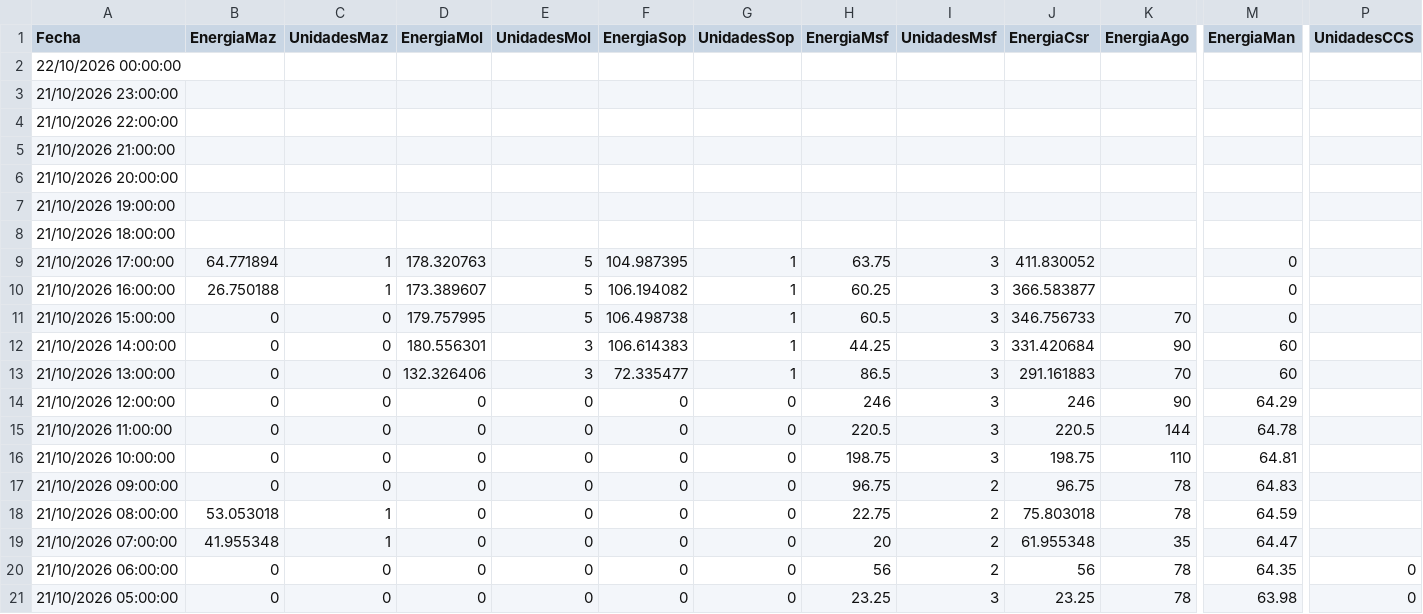
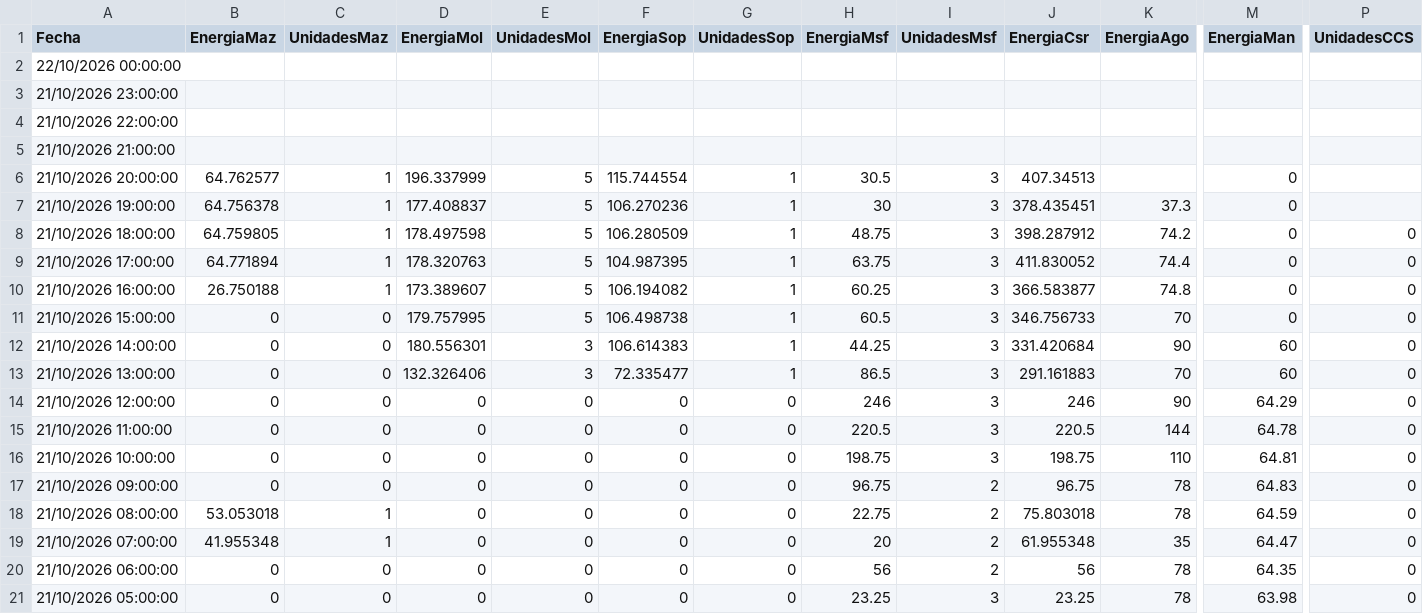
Before and after one commit to davidmunoz-create/hidroelectricasecuador, a CSV file: data/produccion-diario.csv, drawn as a sheet; only a part is shown, gaps mark what is left out; the diff covers the shown part only; the diff names each change by its address in the sheet, - before the commit and + after, or states it on an @@ line.

```diff
--- a/data/produccion-diario.csv
+++ b/data/produccion-diario.csv
-B6 (EnergiaMaz): (empty)
+B6 (EnergiaMaz): 64.762577
-C6:C8 (UnidadesMaz): (empty)
+C6:C8 (UnidadesMaz): 1
-D6 (EnergiaMol): (empty)
+D6 (EnergiaMol): 196.337999
-E6:E8 (UnidadesMol): (empty)
+E6:E8 (UnidadesMol): 5
-F6 (EnergiaSop): (empty)
+F6 (EnergiaSop): 115.744554
-G6:G8 (UnidadesSop): (empty)
+G6:G8 (UnidadesSop): 1
-H6 (EnergiaMsf): (empty)
+H6 (EnergiaMsf): 30.5
-I6:I8 (UnidadesMsf): (empty)
+I6:I8 (UnidadesMsf): 3
-J6 (EnergiaCsr): (empty)
+J6 (EnergiaCsr): 407.34513
-M6:M8 (EnergiaMan): (empty)
+M6:M8 (EnergiaMan): 0
-B7 (EnergiaMaz): (empty)
+B7 (EnergiaMaz): 64.756378
-D7 (EnergiaMol): (empty)
+D7 (EnergiaMol): 177.408837
-F7 (EnergiaSop): (empty)
+F7 (EnergiaSop): 106.270236
-H7 (EnergiaMsf): (empty)
+H7 (EnergiaMsf): 30
-J7 (EnergiaCsr): (empty)
+J7 (EnergiaCsr): 378.435451
-K7 (EnergiaAgo): (empty)
+K7 (EnergiaAgo): 37.3
-B8 (EnergiaMaz): (empty)
+B8 (EnergiaMaz): 64.759805
-D8 (EnergiaMol): (empty)
+D8 (EnergiaMol): 178.497598
-F8 (EnergiaSop): (empty)
+F8 (EnergiaSop): 106.280509
-H8 (EnergiaMsf): (empty)
+H8 (EnergiaMsf): 48.75
-J8 (EnergiaCsr): (empty)
+J8 (EnergiaCsr): 398.287912
-K8 (EnergiaAgo): (empty)
+K8 (EnergiaAgo): 74.2
-P8:P19 (UnidadesCCS): (empty)
+P8:P19 (UnidadesCCS): 0
-K9 (EnergiaAgo): (empty)
+K9 (EnergiaAgo): 74.4
-K10 (EnergiaAgo): (empty)
+K10 (EnergiaAgo): 74.8
```
Also changed, not shown: 6 edited cells elsewhere in this file, data/hidrologia-diario.csv, data/hidrologia-mensual.csv, 1 other file.
